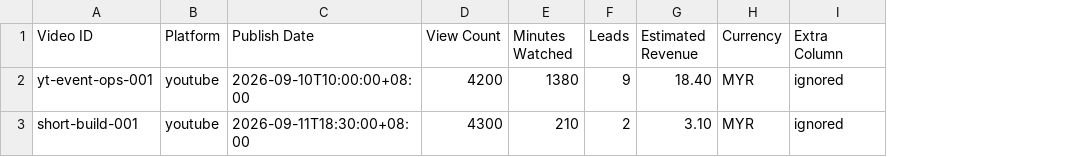
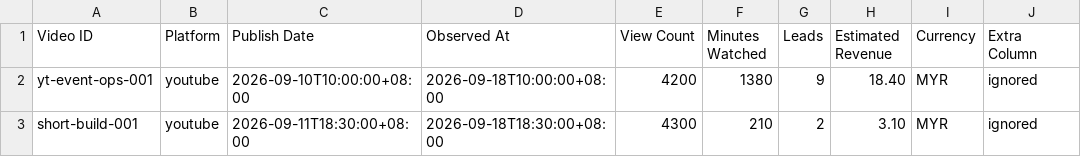
Before and after one commit to Linardi1328/rbl-content-engine, a CSV file: examples/revenue-intelligence/analytics.csv, drawn as a sheet; the diff names each change by its address in the sheet, - before the commit and + after, or states it on an @@ line.

Commit message:
refine: add analytics observation timestamps

```diff
--- a/examples/revenue-intelligence/analytics.csv
+++ b/examples/revenue-intelligence/analytics.csv
+column D (Observed At), rows 2-3: 2026-09-18T10:00:00+08:00 | 2026-09-18T18:30:00+08:00
```
